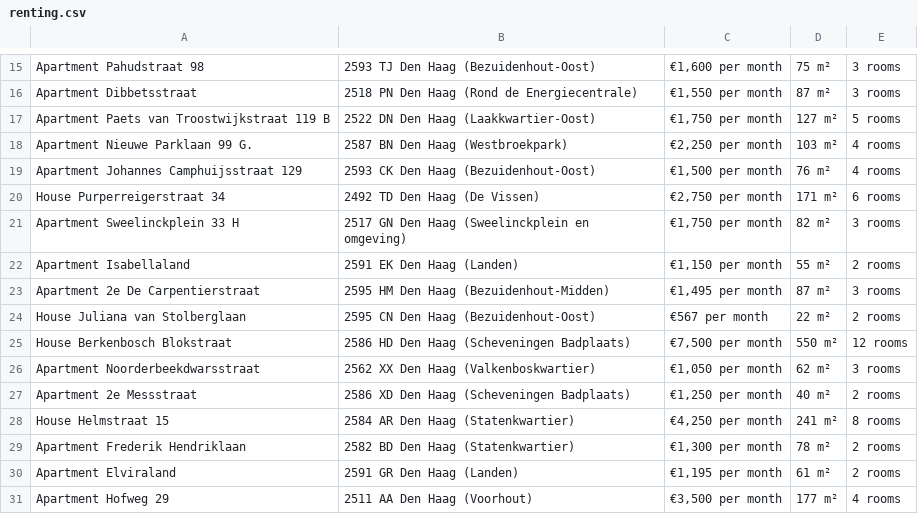
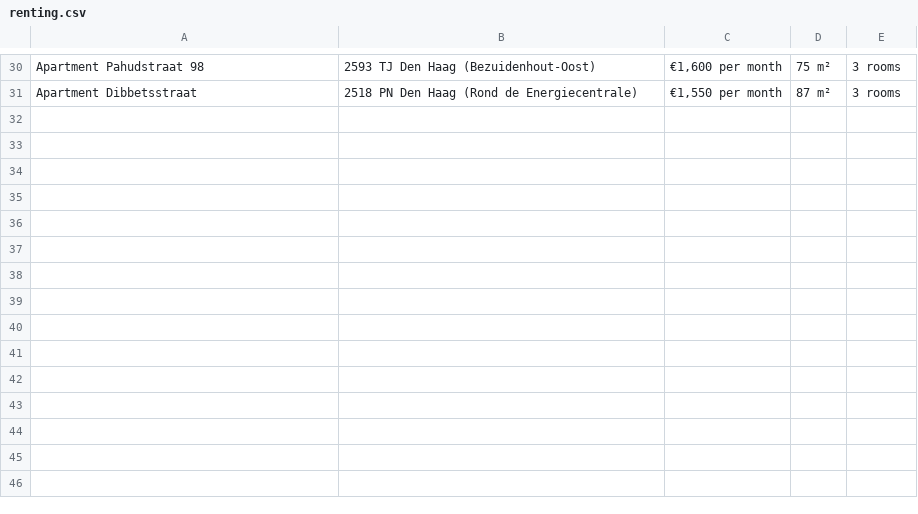
Before and after one commit to Snezhe4ka/scraping_realestate, a CSV file: renting.csv, drawn as a sheet; only a part is shown, gaps mark what is left out; removed rows and columns are numbered as before the commit, all else as after; the diff covers the shown part only; the diff names each change by its address in the sheet, - before the commit and + after, or states it on an @@ line.

```diff
--- a/renting.csv
+++ b/renting.csv
-row 17: Apartment Paets van Troostwijkstraat 119 B | 2522 DN Den Haag (Laakkwartier-Oost) | €1,750 per month | 127 m² | 5 rooms
-row 18: Apartment Nieuwe Parklaan 99 G. | 2587 BN Den Haag (Westbroekpark) | €2,250 per month | 103 m² | 4 rooms
-row 19: Apartment Johannes Camphuijsstraat 129 | 2593 CK Den Haag (Bezuidenhout-Oost) | €1,500 per month | 76 m² | 4 rooms
-row 20: House Purperreigerstraat 34 | 2492 TD Den Haag (De Vissen) | €2,750 per month | 171 m² | 6 rooms
-row 21: Apartment Sweelinckplein 33 H | 2517 GN Den Haag (Sweelinckplein en omgeving) | €1,750 per month | 82 m² | 3 rooms
-row 22: Apartment Isabellaland | 2591 EK Den Haag (Landen) | €1,150 per month | 55 m² | 2 rooms
-row 23: Apartment 2e De Carpentierstraat | 2595 HM Den Haag (Bezuidenhout-Midden) | €1,495 per month | 87 m² | 3 rooms
-row 24: House Juliana van Stolberglaan | 2595 CN Den Haag (Bezuidenhout-Oost) | €567 per month | 22 m² | 2 rooms
-row 25: House Berkenbosch Blokstraat | 2586 HD Den Haag (Scheveningen Badplaats) | €7,500 per month | 550 m² | 12 rooms
-row 26: Apartment Noorderbeekdwarsstraat | 2562 XX Den Haag (Valkenboskwartier) | €1,050 per month | 62 m² | 3 rooms
-row 27: Apartment 2e Messstraat | 2586 XD Den Haag (Scheveningen Badplaats) | €1,250 per month | 40 m² | 2 rooms
-row 28: House Helmstraat 15 | 2584 AR Den Haag (Statenkwartier) | €4,250 per month | 241 m² | 8 rooms
-row 29: Apartment Frederik Hendriklaan | 2582 BD Den Haag (Statenkwartier) | €1,300 per month | 78 m² | 2 rooms
-row 30: Apartment Elviraland | 2591 GR Den Haag (Landen) | €1,195 per month | 61 m² | 2 rooms
-row 31: Apartment Hofweg 29 | 2511 AA Den Haag (Voorhout) | €3,500 per month | 177 m² | 4 rooms
```
Also changed, not shown: 15 added rows elsewhere in this file, 1 other file.
